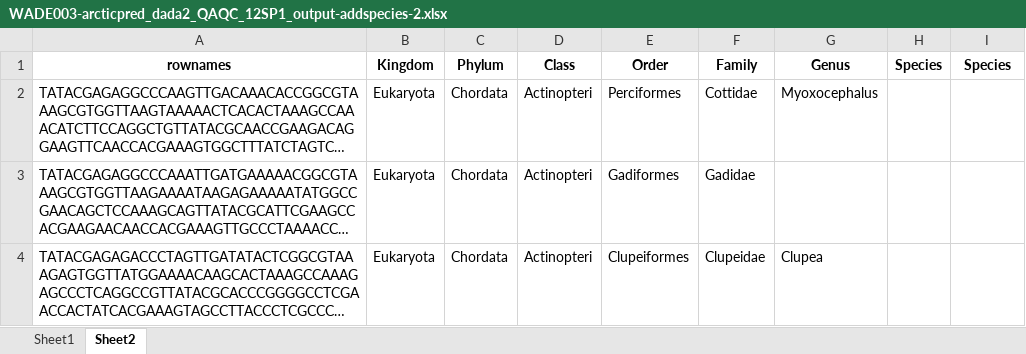
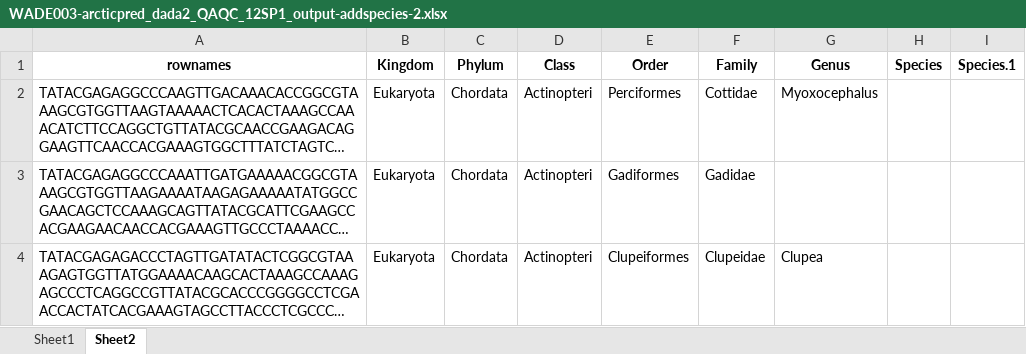
Before and after one commit to m-ball3/Arctic-predator-diet-microbiome, an Excel workbook: WADE003-arcticpred_dada2_QAQC_12SP1_output-addspecies-2.xlsx, sheet Sheet2, drawn as a sheet; only a part is shown; long unchanged cells end in …; values as stored, in another font and other column widths than the file's, no borders; the diff names each change by its address in the sheet, - before the commit and + after, or states it on an @@ line.

```diff
--- a/WADE003-arcticpred_dada2_QAQC_12SP1_output-addspecies-2.xlsx (sheet Sheet2)
+++ b/WADE003-arcticpred_dada2_QAQC_12SP1_output-addspecies-2.xlsx (sheet Sheet2)
-I1: Species
+I1: Species.1
```
Also changed, not shown: 1 other file.
